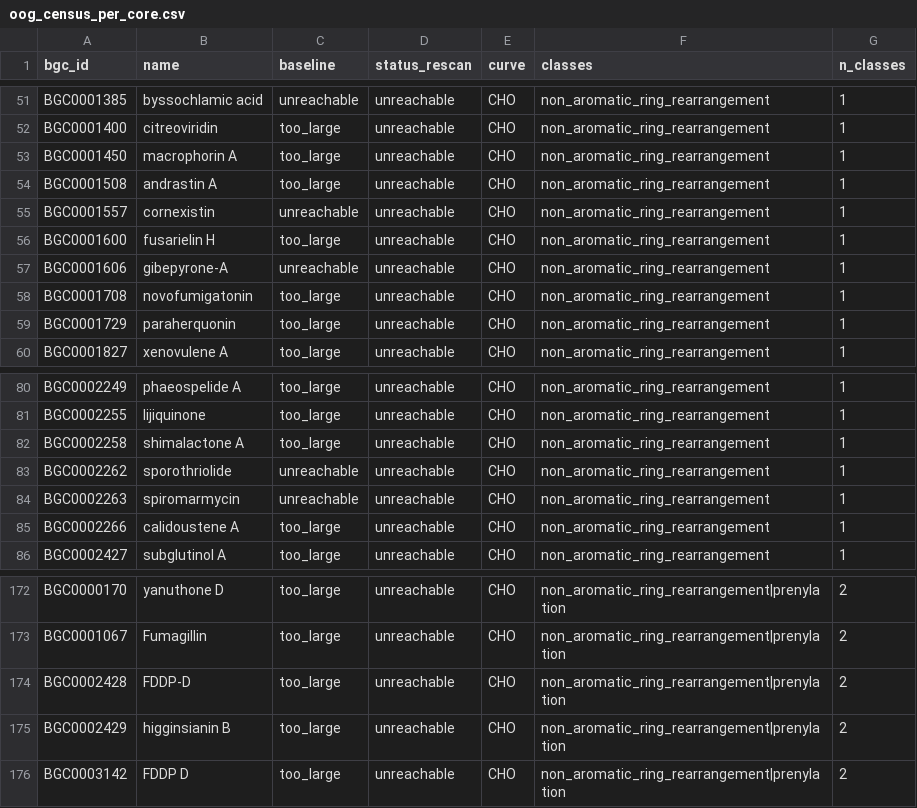
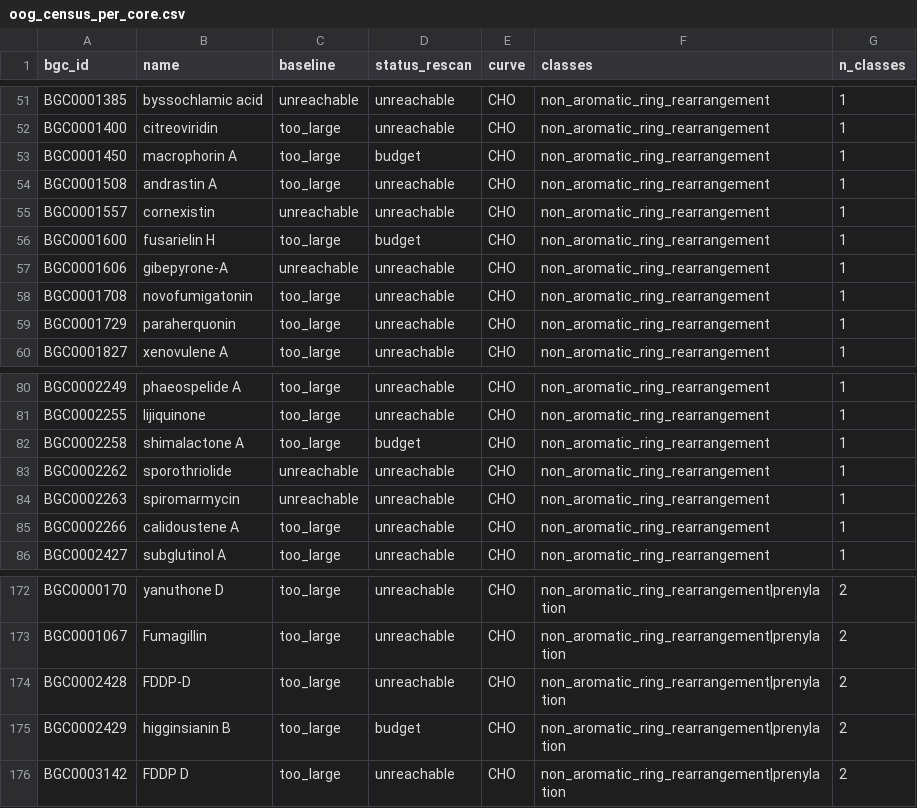
Before and after one commit to BrageEilertsen/lpi-fungal, a CSV file: results/oog_census_per_core.csv, drawn as a sheet; only a part is shown, gaps mark what is left out.

```diff
--- a/results/oog_census_per_core.csv
+++ b/results/oog_census_per_core.csv
@@ -52,6 +52,6 @@ BGC0001385,byssochlamic acid,unreachable,unreachable,CHO,non_aromatic_ring_rearr
 BGC0001400,citreoviridin,too_large,unreachable,CHO,non_aromatic_ring_rearrangement,1
-BGC0001450,macrophorin A,too_large,unreachable,CHO,non_aromatic_ring_rearrangement,1
+BGC0001450,macrophorin A,too_large,budget,CHO,non_aromatic_ring_rearrangement,1
 BGC0001508,andrastin A,too_large,unreachable,CHO,non_aromatic_ring_rearrangement,1
 BGC0001557,cornexistin,unreachable,unreachable,CHO,non_aromatic_ring_rearrangement,1
-BGC0001600,fusarielin H,too_large,unreachable,CHO,non_aromatic_ring_rearrangement,1
+BGC0001600,fusarielin H,too_large,budget,CHO,non_aromatic_ring_rearrangement,1
 BGC0001606,gibepyrone-A,unreachable,unreachable,CHO,non_aromatic_ring_rearrangement,1
@@ -81,3 +81,3 @@ BGC0002249,phaeospelide A,too_large,unreachable,CHO,non_aromatic_ring_rearrangem
 BGC0002255,lijiquinone,too_large,unreachable,CHO,non_aromatic_ring_rearrangement,1
-BGC0002258,shimalactone A,too_large,unreachable,CHO,non_aromatic_ring_rearrangement,1
+BGC0002258,shimalactone A,too_large,budget,CHO,non_aromatic_ring_rearrangement,1
 BGC0002262,sporothriolide,unreachable,unreachable,CHO,non_aromatic_ring_rearrangement,1
@@ -174,3 +174,3 @@ BGC0001067,Fumagillin,too_large,unreachable,CHO,non_aromatic_ring_rearrangement|
 BGC0002428,FDDP-D,too_large,unreachable,CHO,non_aromatic_ring_rearrangement|prenylation,2
-BGC0002429,higginsianin B,too_large,unreachable,CHO,non_aromatic_ring_rearrangement|prenylation,2
+BGC0002429,higginsianin B,too_large,budget,CHO,non_aromatic_ring_rearrangement|prenylation,2
 BGC0003142,FDDP D,too_large,unreachable,CHO,non_aromatic_ring_rearrangement|prenylation,2
```
Also changed, not shown: 30 other files.
